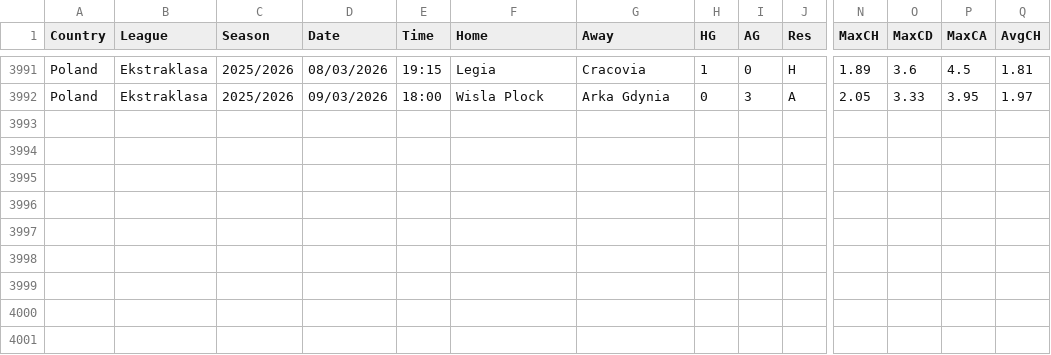
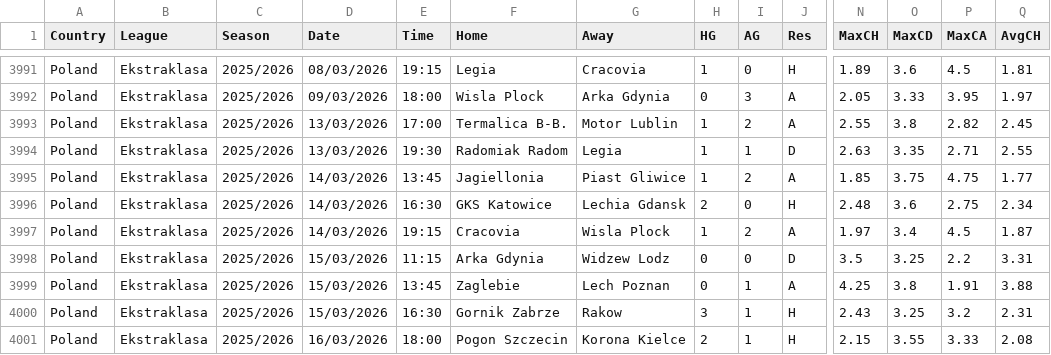
Before and after one commit to majoroka/sportBet-App, a CSV file: public/data/standings/POL.csv, drawn as a sheet; only a part is shown, gaps mark what is left out; rows hold the shown columns only; the diff names each change by its address in the sheet, - before the commit and + after, or states it on an @@ line.

```diff
--- a/public/data/standings/POL.csv
+++ b/public/data/standings/POL.csv
+row 3993: Poland | Ekstraklasa | 2025/2026 | 13/03/2026 | 17:00 | Termalica B-B. | Motor Lublin | 1 | 2 | A | 2.55 | 3.8 | 2.82 | 2.45
+row 3994: Poland | Ekstraklasa | 2025/2026 | 13/03/2026 | 19:30 | Radomiak Radom | Legia | 1 | 1 | D | 2.63 | 3.35 | 2.71 | 2.55
+row 3995: Poland | Ekstraklasa | 2025/2026 | 14/03/2026 | 13:45 | Jagiellonia | Piast Gliwice | 1 | 2 | A | 1.85 | 3.75 | 4.75 | 1.77
+row 3996: Poland | Ekstraklasa | 2025/2026 | 14/03/2026 | 16:30 | GKS Katowice | Lechia Gdansk | 2 | 0 | H | 2.48 | 3.6 | 2.75 | 2.34
+row 3997: Poland | Ekstraklasa | 2025/2026 | 14/03/2026 | 19:15 | Cracovia | Wisla Plock | 1 | 2 | A | 1.97 | 3.4 | 4.5 | 1.87
+row 3998: Poland | Ekstraklasa | 2025/2026 | 15/03/2026 | 11:15 | Arka Gdynia | Widzew Lodz | 0 | 0 | D | 3.5 | 3.25 | 2.2 | 3.31
+row 3999: Poland | Ekstraklasa | 2025/2026 | 15/03/2026 | 13:45 | Zaglebie | Lech Poznan | 0 | 1 | A | 4.25 | 3.8 | 1.91 | 3.88
+row 4000: Poland | Ekstraklasa | 2025/2026 | 15/03/2026 | 16:30 | Gornik Zabrze | Rakow | 3 | 1 | H | 2.43 | 3.25 | 3.2 | 2.31
+row 4001: Poland | Ekstraklasa | 2025/2026 | 16/03/2026 | 18:00 | Pogon Szczecin | Korona Kielce | 2 | 1 | H | 2.15 | 3.55 | 3.33 | 2.08
```
Also changed, not shown: public/data/standings/ARG.csv, public/data/standings/BRA.csv, 16 other files.
